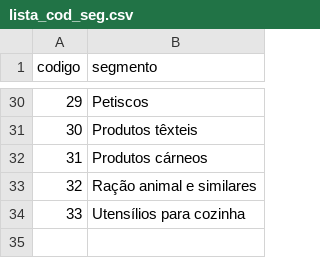
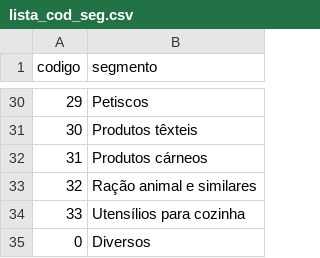
Before and after one commit to adeiltonmsantos/DataHandler, a CSV file: lista_cod_seg.csv, drawn as a sheet; only a part is shown, gaps mark what is left out; the diff names each change by its address in the sheet, - before the commit and + after, or states it on an @@ line.

Commit message:
Atualização de lista_cod_seg.csv

```diff
--- a/lista_cod_seg.csv
+++ b/lista_cod_seg.csv
+row 35: 0 | Diversos
```
